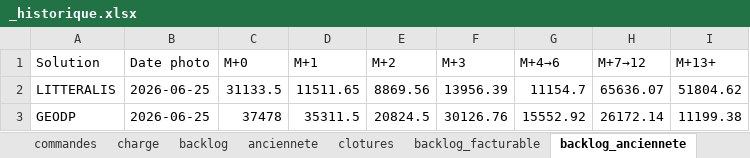
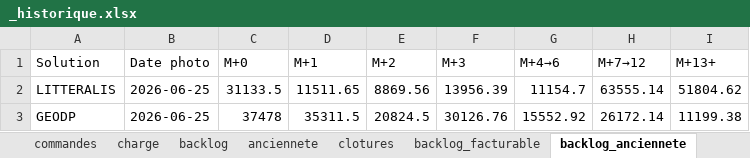
Before and after one commit to MathildePanierDelivery/jira-export, an Excel workbook: _historique.xlsx, sheet backlog_anciennete, drawn as a sheet; values as stored, in another font and other column widths than the file's, no borders; the diff names each change by its address in the sheet, - before the commit and + after, or states it on an @@ line.

```diff
--- a/_historique.xlsx (sheet backlog_anciennete)
+++ b/_historique.xlsx (sheet backlog_anciennete)
-H2 (M+7→12): 65636.07
+H2 (M+7→12): 63555.14
```
Also changed, not shown: sheet anciennete, sheet charge, sheet backlog_facturable, sheet backlog, sheet ca, sheet commandes, 1 more sheet, jira_export_2026-06-25.xlsx, 4 other files.
